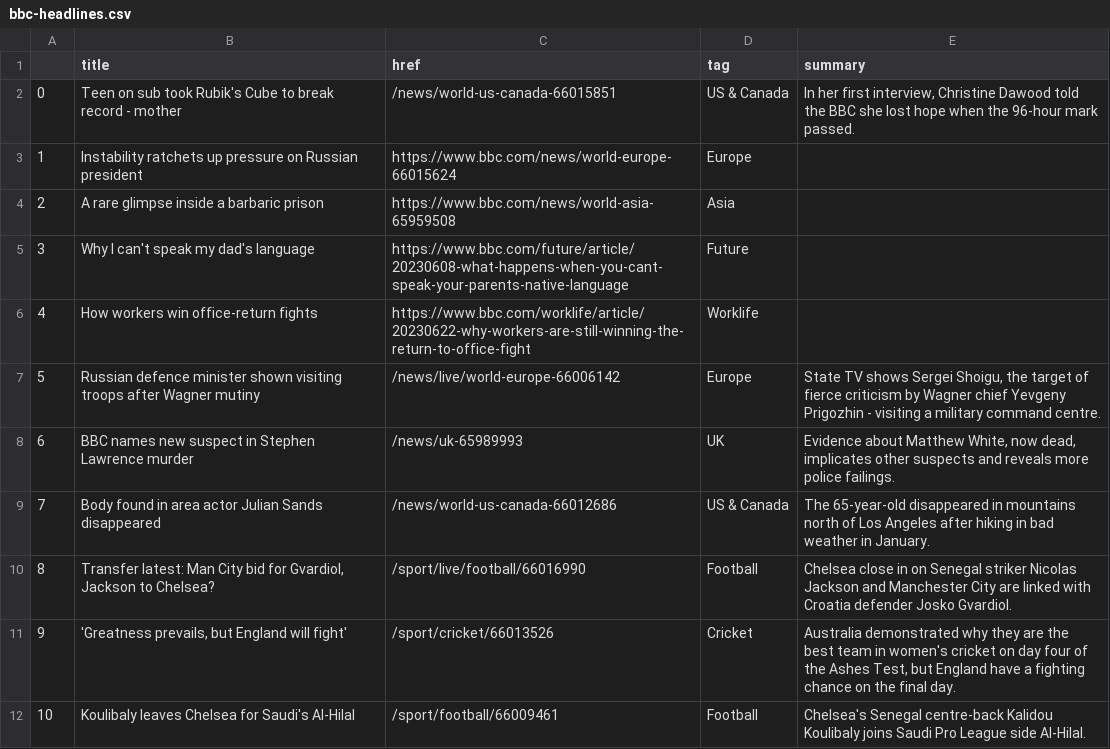
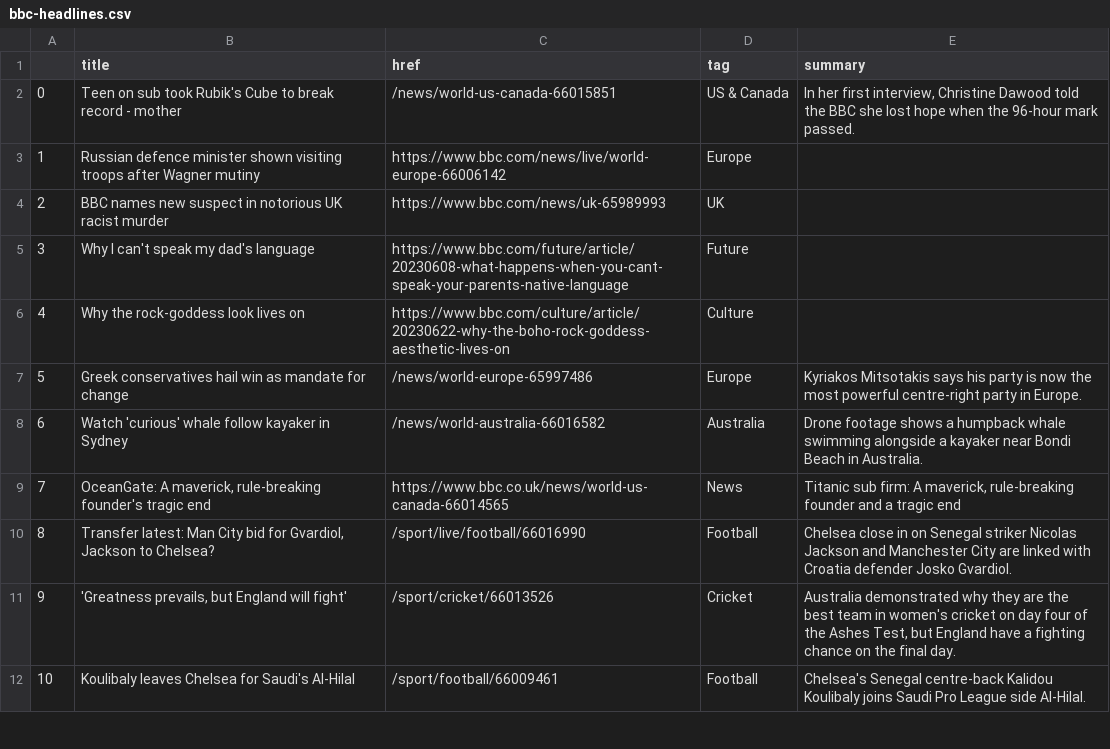
Before and after one commit to jjs021/auto_scraper, a CSV file: bbc-headlines.csv, drawn as a sheet; only a part is shown; the diff covers the shown part only.

```diff
--- a/bbc-headlines.csv
+++ b/bbc-headlines.csv
@@ -2,9 +2,9 @@
 0,Teen on sub took Rubik's Cube to break record - mother,/news/world-us-canada-66015851,US & Canada,"In her first interview, Christine Dawood told the BBC she lost hope when the 96-hour mark passed."
-1,Instability ratchets up pressure on Russian president,https://www.bbc.com/news/world-europe-66015624,Europe,
-2,A rare glimpse inside a barbaric prison,https://www.bbc.com/news/world-asia-65959508,Asia,
+1,Russian defence minister shown visiting troops after Wagner mutiny,https://www.bbc.com/news/live/world-europe-66006142,Europe,
+2,BBC names new suspect in notorious UK racist murder,https://www.bbc.com/news/uk-65989993,UK,
 3,Why I can't speak my dad's language,https://www.bbc.com/future/article/20230608-what-happens-when-you-cant-speak-your-parents-native-language,Future,
-4,How workers win office-return fights,https://www.bbc.com/worklife/article/20230622-why-workers-are-still-winning-the-return-to-office-fight,Worklife,
-5,Russian defence minister shown visiting troops after Wagner mutiny,/news/live/world-europe-66006142,Europe,"State TV shows Sergei Shoigu, the target of fierce criticism by Wagner chief Yevgeny Prigozhin - visiting a military command centre."
-6,BBC names new suspect in Stephen Lawrence murder,/news/uk-65989993,UK,"Evidence about Matthew White, now dead, implicates other suspects and reveals more police failings."
-7,Body found in area actor Julian Sands disappeared,/news/world-us-canada-66012686,US & Canada,The 65-year-old disappeared in mountains north of Los Angeles after hiking in bad weather in January.
+4,Why the rock-goddess look lives on,https://www.bbc.com/culture/article/20230622-why-the-boho-rock-goddess-aesthetic-lives-on,Culture,
+5,Greek conservatives hail win as mandate for change,/news/world-europe-65997486,Europe,Kyriakos Mitsotakis says his party is now the most powerful centre-right party in Europe.
+6,Watch 'curious' whale follow kayaker in Sydney,/news/world-australia-66016582,Australia,Drone footage shows a humpback whale swimming alongside a kayaker near Bondi Beach in Australia.
+7,"OceanGate: A maverick, rule-breaking founder's tragic end",https://www.bbc.co.uk/news/world-us-canada-66014565,News,"Titanic sub firm: A maverick, rule-breaking founder and a tragic end"
 8,"Transfer latest: Man City bid for Gvardiol, Jackson to Chelsea?",/sport/live/football/66016990,Football,Chelsea close in on Senegal striker Nicolas Jackson and Manchester City are linked with Croatia defender Josko Gvardiol.
```
Also changed, not shown: 20 edited cells elsewhere in this file.
